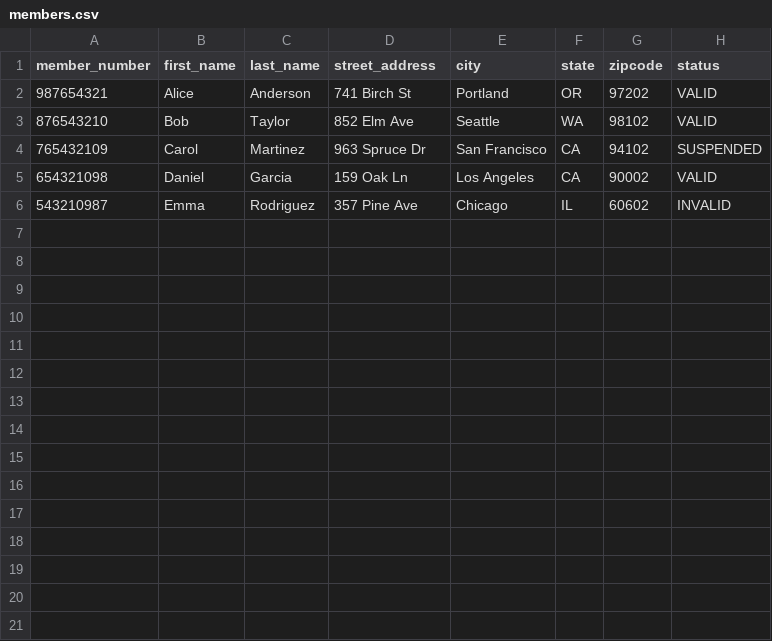
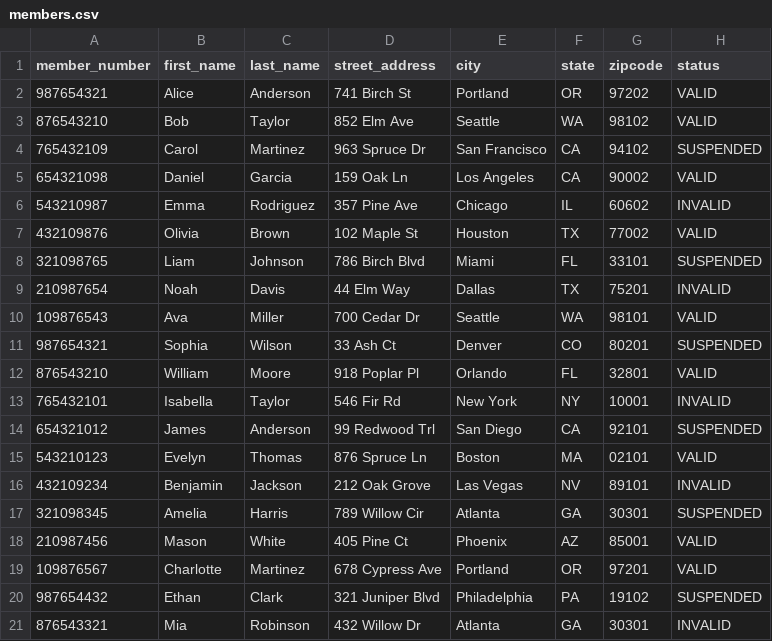
Before and after one commit to chavm471/Service_reporting_system, a CSV file: unit_tests/test_data/members.csv, drawn as a sheet; the diff names each change by its address in the sheet, - before the commit and + after, or states it on an @@ line.

```diff
--- a/unit_tests/test_data/members.csv
+++ b/unit_tests/test_data/members.csv
+row 7: 432109876 | Olivia | Brown | 102 Maple St | Houston | TX | 77002 | VALID
+row 8: 321098765 | Liam | Johnson | 786 Birch Blvd | Miami | FL | 33101 | SUSPENDED
+row 9: 210987654 | Noah | Davis | 44 Elm Way | Dallas | TX | 75201 | INVALID
+row 10: 109876543 | Ava | Miller | 700 Cedar Dr | Seattle | WA | 98101 | VALID
+row 11: 987654321 | Sophia | Wilson | 33 Ash Ct | Denver | CO | 80201 | SUSPENDED
+row 12: 876543210 | William | Moore | 918 Poplar Pl | Orlando | FL | 32801 | VALID
+row 13: 765432101 | Isabella | Taylor | 546 Fir Rd | New York | NY | 10001 | INVALID
+row 14: 654321012 | James | Anderson | 99 Redwood Trl | San Diego | CA | 92101 | SUSPENDED
+row 15: 543210123 | Evelyn | Thomas | 876 Spruce Ln | Boston | MA | 02101 | VALID
+row 16: 432109234 | Benjamin | Jackson | 212 Oak Grove | Las Vegas | NV | 89101 | INVALID
+row 17: 321098345 | Amelia | Harris | 789 Willow Cir | Atlanta | GA | 30301 | SUSPENDED
+row 18: 210987456 | Mason | White | 405 Pine Ct | Phoenix | AZ | 85001 | VALID
+row 19: 109876567 | Charlotte | Martinez | 678 Cypress Ave | Portland | OR | 97201 | VALID
+row 20: 987654432 | Ethan | Clark | 321 Juniper Blvd | Philadelphia | PA | 19102 | SUSPENDED
+row 21: 876543321 | Mia | Robinson | 432 Willow Dr | Atlanta | GA | 30301 | INVALID
```
Also changed, not shown: unit_tests/test_data/providers.csv, unit_tests/test_data/service_records.csv, 1 other file.
